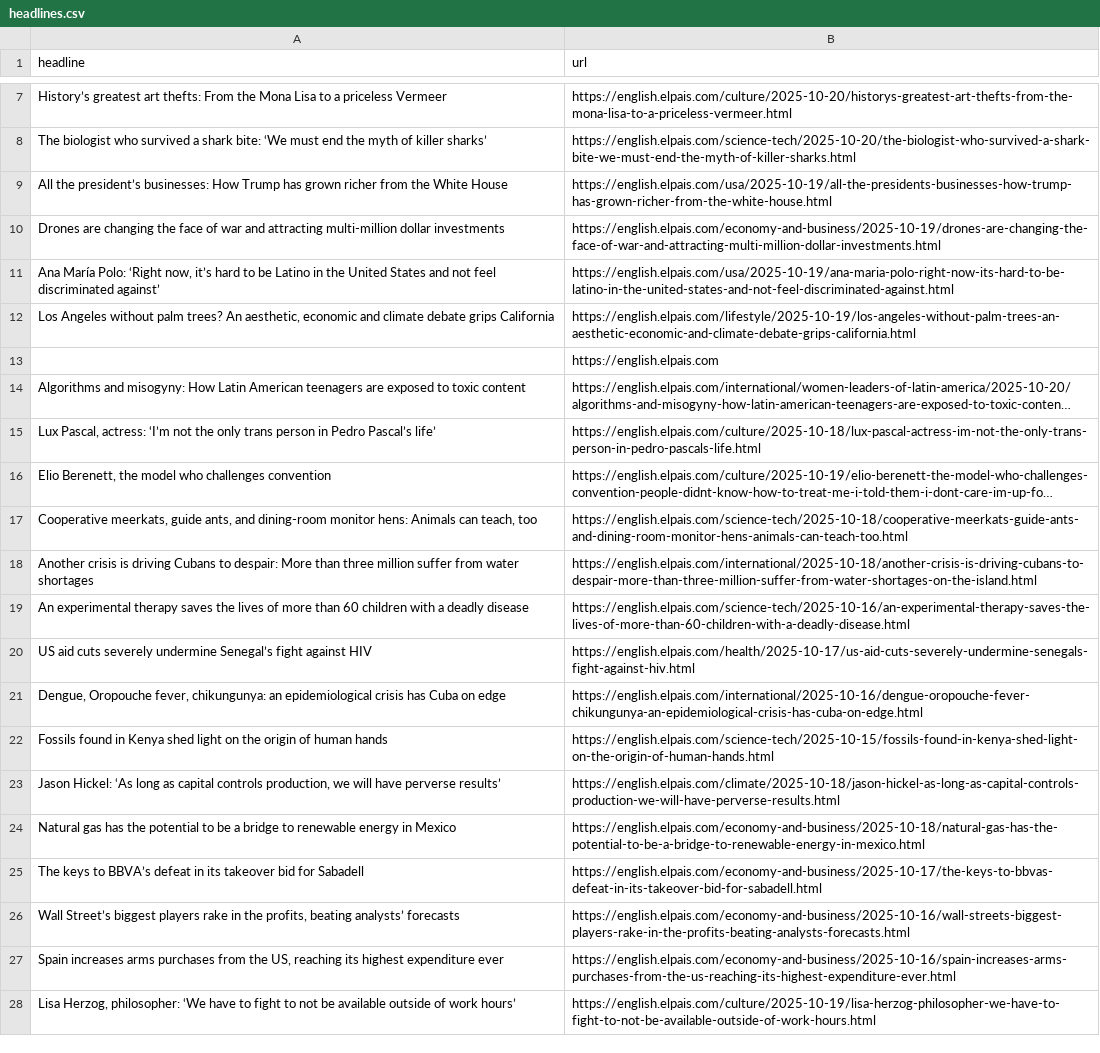
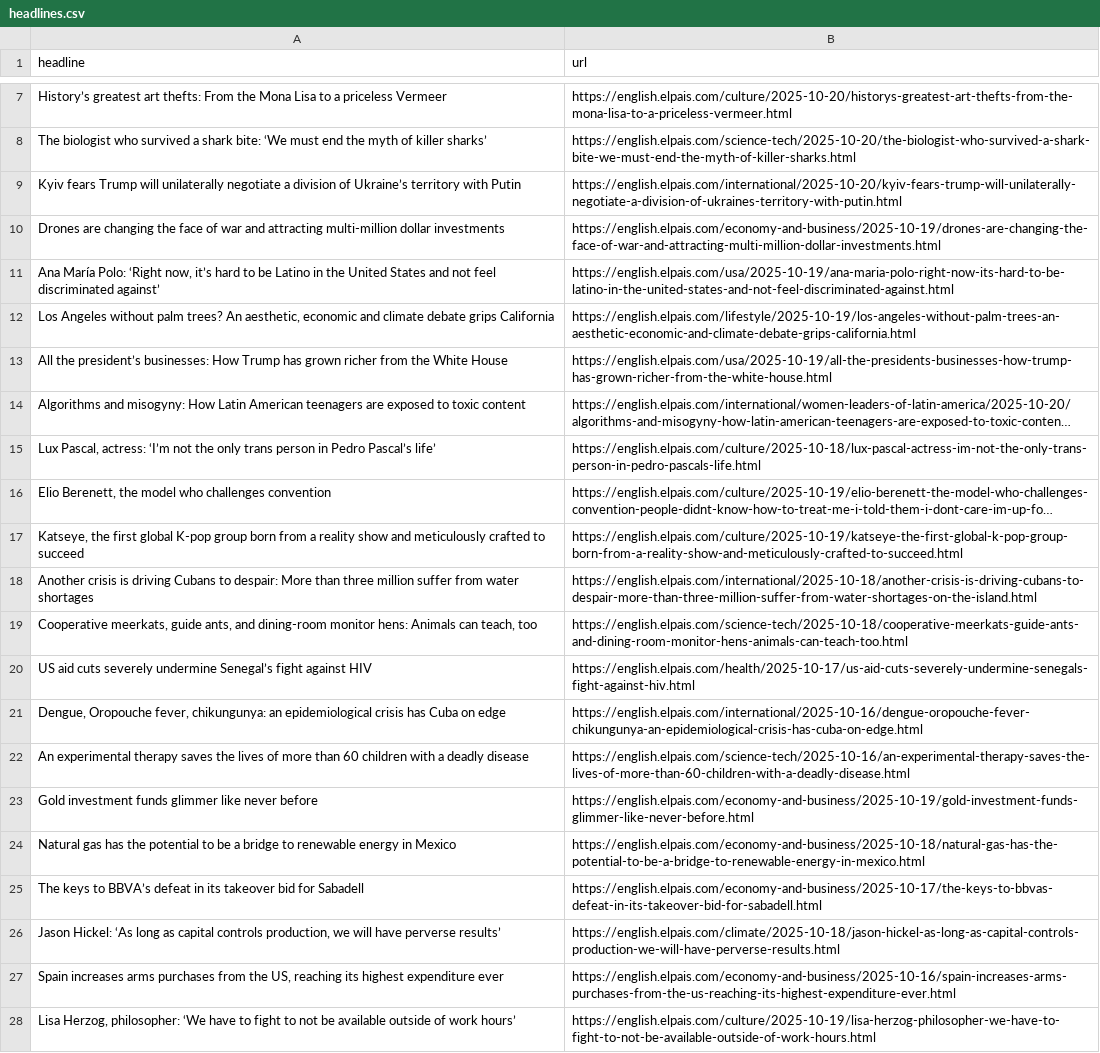
Before and after one commit to patvoe/lede-2024-auto-scraper, a CSV file: headlines.csv, drawn as a sheet; only a part is shown, gaps mark what is left out; long unchanged cells end in …; removed rows and columns are numbered as before the commit, all else as after; the diff names each change by its address in the sheet, - before the commit and + after, or states it on an @@ line.

```diff
--- a/headlines.csv
+++ b/headlines.csv
+row 9: Kyiv fears Trump will unilaterally negotiate a division of Ukraine’s territory with Putin | https://english.elpais.com/international/2025-10-20/kyiv-fears-trump-will-unilaterally-negotiate-a-division-of-ukraines-territory-with-putin.html
-row 13:  | https://english.elpais.com
@@ row 9 moved to row 13: All the president’s businesses: How Trum… @@
+row 17: Katseye, the first global K-pop group born from a reality show and meticulously crafted to succeed | https://english.elpais.com/culture/2025-10-19/katseye-the-first-global-k-pop-group-born-from-a-reality-show-and-meticulously-crafted-to-succeed.html
-row 22: Fossils found in Kenya shed light on the origin of human hands | https://english.elpais.com/science-tech/2025-10-15/fossils-found-in-kenya-shed-light-on-the-origin-of-human-hands.html
@@ row 19 moved to row 22: An experimental therapy saves the lives … @@
+row 23: Gold investment funds glimmer like never before | https://english.elpais.com/economy-and-business/2025-10-19/gold-investment-funds-glimmer-like-never-before.html
-row 26: Wall Street’s biggest players rake in the profits, beating analysts’ forecasts | https://english.elpais.com/economy-and-business/2025-10-16/wall-streets-biggest-players-rake-in-the-profits-beating-analysts-forecasts.html
@@ row 23 moved to row 26: Jason Hickel: ‘As long as capital contro… @@
```
